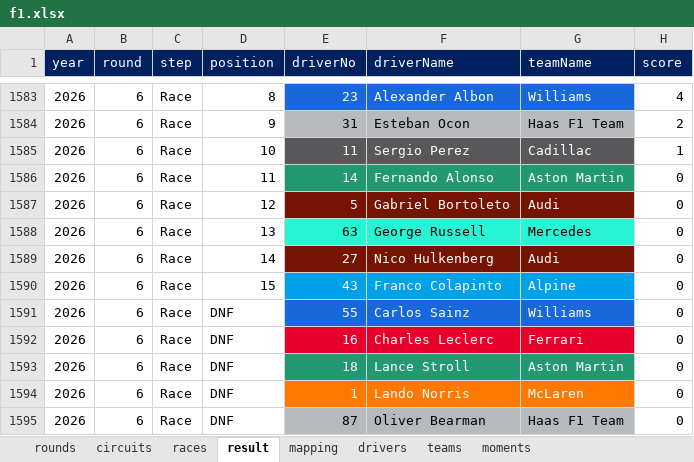
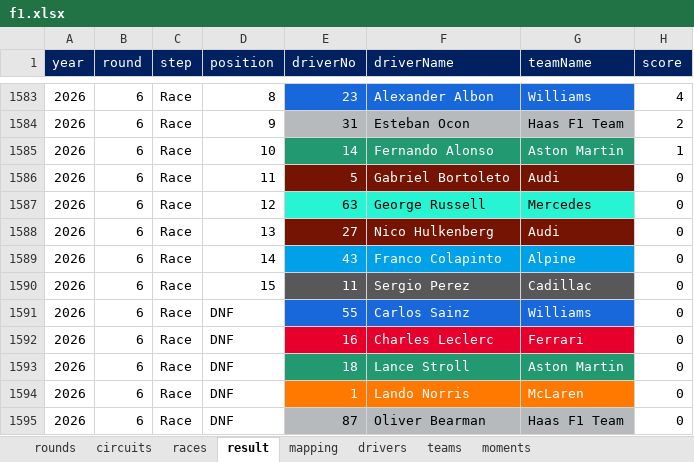
Before and after one commit to ColaLovingCat/vue_platform, an Excel workbook: public/docs/datas/f1.xlsx, sheet result, drawn as a sheet; only a part is shown, gaps mark what is left out; values as stored, in another font and other column widths than the file's, no borders; removed rows and columns are numbered as before the commit, all else as after; the diff names each change by its address in the sheet, - before the commit and + after, or states it on an @@ line.

```diff
--- a/public/docs/datas/f1.xlsx (sheet result)
+++ b/public/docs/datas/f1.xlsx (sheet result)
-row 1585: 2026 | 6 | Race | 10 | 11 | Sergio Perez | Cadillac | 1
-D1585 (position): 11
+D1585 (position): 10
-H1585 (score): 0
+H1585 (score): 1
-D1586 (position): 12
+D1586 (position): 11
-D1587 (position): 13
+D1587 (position): 12
-D1588 (position): 14
+D1588 (position): 13
-D1589 (position): 15
+D1589 (position): 14
+row 1590: 2026 | 6 | Race | 15 | 11 | Sergio Perez | Cadillac | 0
```
Also changed, not shown: public/docs/datas/matchs.xlsx, 13 other files.
